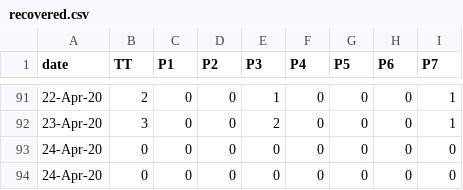
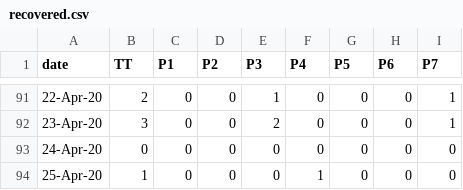
Before and after one commit to covid19Nepal/covid19-nepal-api, a CSV file: states_daily_csv/recovered.csv, drawn as a sheet; only a part is shown, gaps mark what is left out.

```diff
--- a/states_daily_csv/recovered.csv
+++ b/states_daily_csv/recovered.csv
@@ -93,2 +93,2 @@ date,TT,P1,P2,P3,P4,P5,P6,P7,
 24-Apr-20,0,0,0,0,0,0,0,0,
-24-Apr-20,0,0,0,0,0,0,0,0,
+25-Apr-20,1,0,0,0,1,0,0,0,
```
Also changed, not shown: states_daily_csv/confirmed.csv, states_daily_csv/deceased.csv, 1 other file.
